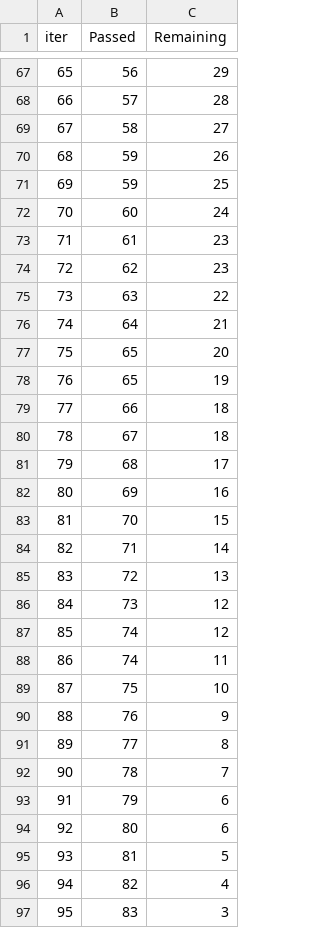
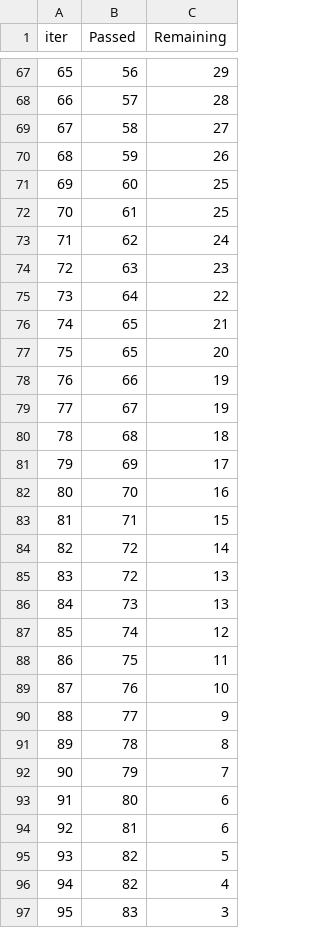
Before and after one commit to vannu07/ML-Project, a TSV file: catboost_info/time_left.tsv, drawn as a sheet; only a part is shown, gaps mark what is left out; removed rows and columns are numbered as before the commit, all else as after; the diff covers the shown part only; the diff names each change by its address in the sheet, - before the commit and + after, or states it on an @@ line.

```diff
--- a/catboost_info/time_left.tsv
+++ b/catboost_info/time_left.tsv
@@ column A (iter) renumbered between rows 2 and 94 @@
-row 71: 69 | 59 | 25
-C71 (Remaining): 24
+C71 (Remaining): 25
-C72 (Remaining): 23
+C72 (Remaining): 25
-C73 (Remaining): 23
+C73 (Remaining): 24
-C74 (Remaining): 22
+C74 (Remaining): 23
-C75 (Remaining): 21
+C75 (Remaining): 22
+row 76: 74 | 65 | 21
-row 78: 76 | 65 | 19
-C78:C79 (Remaining): 18
+C78:C79 (Remaining): 19
-C80 (Remaining): 17
+C80 (Remaining): 18
-C81 (Remaining): 16
+C81 (Remaining): 17
-C82 (Remaining): 15
+C82 (Remaining): 16
-C83 (Remaining): 14
+C83 (Remaining): 15
+row 84: 82 | 72 | 14
-C86 (Remaining): 12
+C86 (Remaining): 13
-row 88: 86 | 74 | 11
-C88 (Remaining): 10
+C88 (Remaining): 11
-C89 (Remaining): 9
+C89 (Remaining): 10
-C90 (Remaining): 8
+C90 (Remaining): 9
-C91 (Remaining): 7
+C91 (Remaining): 8
-C92 (Remaining): 6
+C92 (Remaining): 7
-C94 (Remaining): 5
+C94 (Remaining): 6
+row 95: 93 | 82 | 5
```
Also changed, not shown: 9 added rows, 9 removed rows and 53 edited cells elsewhere in this file, 5 other files.
